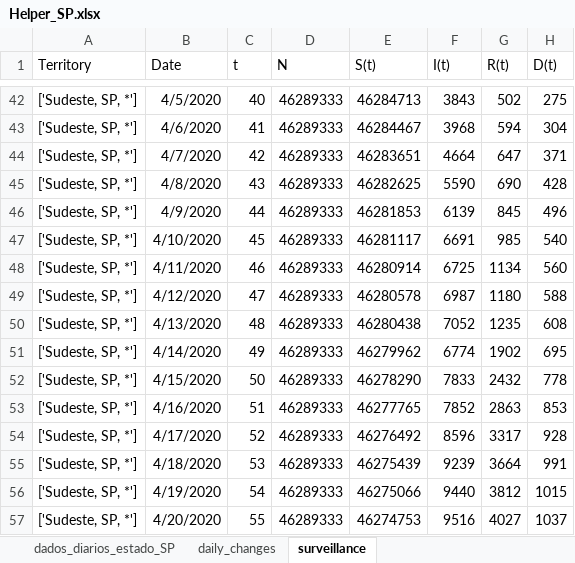
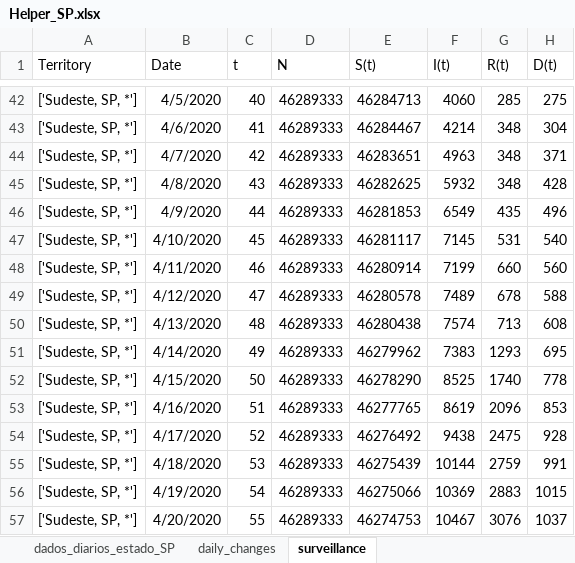
Before and after one commit to andreplima/covidsims, an Excel workbook: assets/Helper_SP.xlsx, sheet surveillance, drawn as a sheet; only a part is shown, gaps mark what is left out; values as stored, in another font and other column widths than the file's, no borders; charts and pictures and table styles not drawn; the diff covers the shown part only; the diff names each change by its address in the sheet, - before the commit and + after, or states it on an @@ line.

```diff
--- a/assets/Helper_SP.xlsx (sheet surveillance)
+++ b/assets/Helper_SP.xlsx (sheet surveillance)
-F42 (I(t)): 3843
+F42 (I(t)): 4060
-G42 (R(t)): 502
+G42 (R(t)): 285
-F43 (I(t)): 3968
+F43 (I(t)): 4214
-G43 (R(t)): 594
+G43 (R(t)): 348
-F44 (I(t)): 4664
+F44 (I(t)): 4963
-G44 (R(t)): 647
+G44 (R(t)): 348
-F45 (I(t)): 5590
+F45 (I(t)): 5932
-G45 (R(t)): 690
+G45 (R(t)): 348
-F46 (I(t)): 6139
+F46 (I(t)): 6549
-G46 (R(t)): 845
+G46 (R(t)): 435
-F47 (I(t)): 6691
+F47 (I(t)): 7145
-G47 (R(t)): 985
+G47 (R(t)): 531
-F48 (I(t)): 6725
+F48 (I(t)): 7199
-G48 (R(t)): 1134
+G48 (R(t)): 660
-F49 (I(t)): 6987
+F49 (I(t)): 7489
-G49 (R(t)): 1180
+G49 (R(t)): 678
-F50 (I(t)): 7052
+F50 (I(t)): 7574
-G50 (R(t)): 1235
+G50 (R(t)): 713
-F51 (I(t)): 6774
+F51 (I(t)): 7383
-G51 (R(t)): 1902
+G51 (R(t)): 1293
-F52 (I(t)): 7833
+F52 (I(t)): 8525
-G52 (R(t)): 2432
+G52 (R(t)): 1740
-F53 (I(t)): 7852
+F53 (I(t)): 8619
-G53 (R(t)): 2863
+G53 (R(t)): 2096
-F54 (I(t)): 8596
+F54 (I(t)): 9438
-G54 (R(t)): 3317
+G54 (R(t)): 2475
-F55 (I(t)): 9239
+F55 (I(t)): 10144
-G55 (R(t)): 3664
+G55 (R(t)): 2759
-F56 (I(t)): 9440
+F56 (I(t)): 10369
-G56 (R(t)): 3812
+G56 (R(t)): 2883
-F57 (I(t)): 9516
+F57 (I(t)): 10467
-G57 (R(t)): 4027
+G57 (R(t)): 3076
```
Also changed, not shown: 822 edited cells elsewhere in this sheet, sheet daily_changes, charts or pictures, 8 other files.
